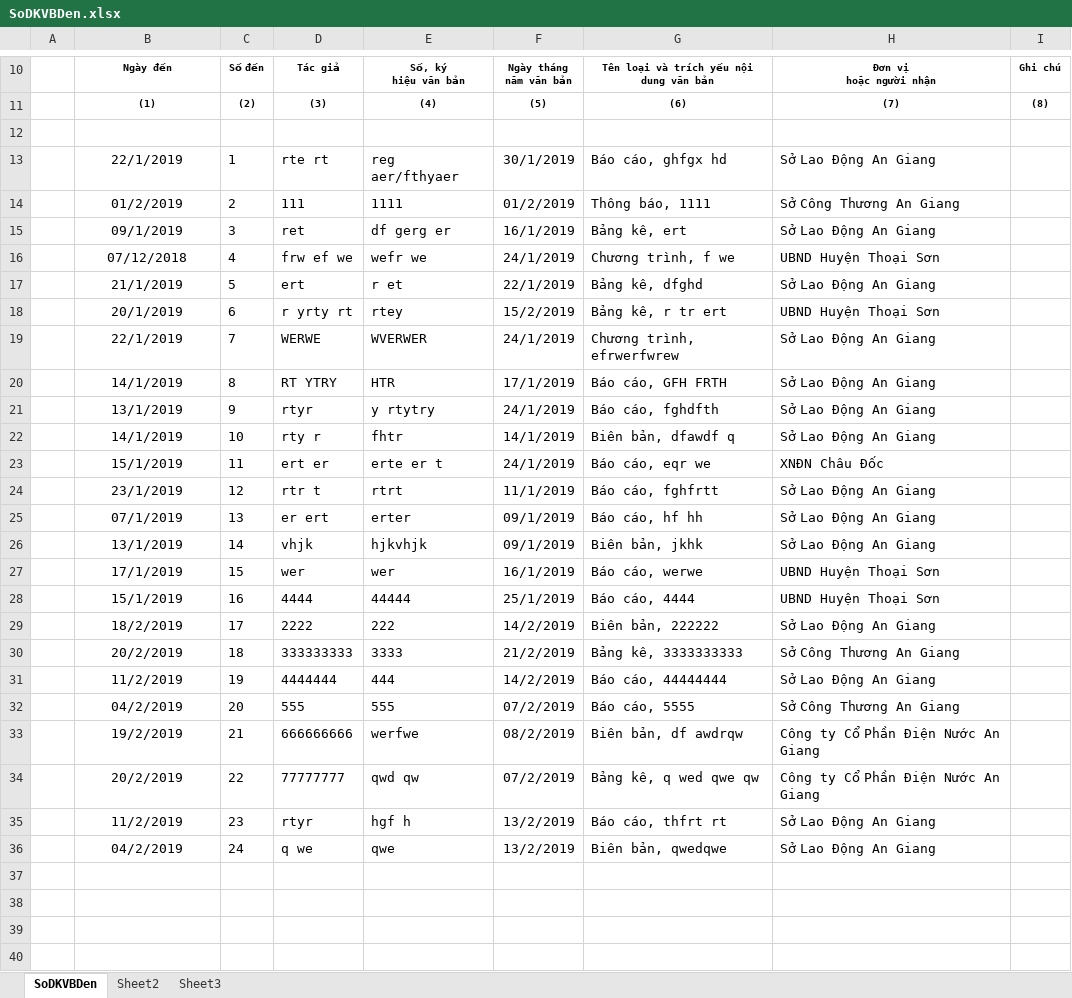
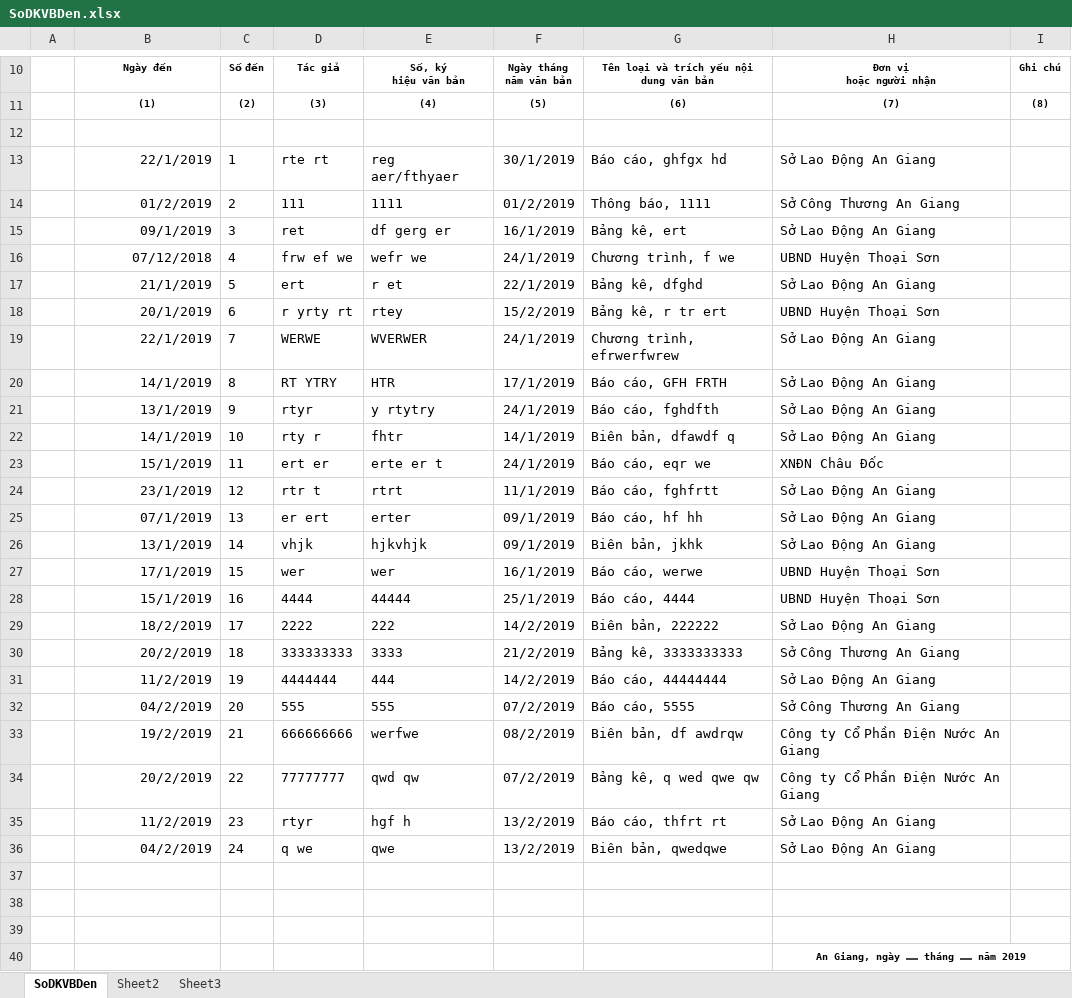
Before and after one commit to bluseap/NiTiErp, an Excel workbook: NiTiErp/wwwroot/export-files/SoDKVBDen.xlsx, sheet SoDKVBDen, drawn as a sheet; only a part is shown, gaps mark what is left out; values as stored, in another font and other column widths than the file's, no borders; charts and pictures not drawn; the diff covers the shown part only; the diff names each change by its address in the sheet, - before the commit and + after, or states it on an @@ line.

```diff
--- a/NiTiErp/wwwroot/export-files/SoDKVBDen.xlsx (sheet SoDKVBDen)
+++ b/NiTiErp/wwwroot/export-files/SoDKVBDen.xlsx (sheet SoDKVBDen)
-B13:B36 alignment: center
+B13:B36 alignment: right
+row 37: (empty)
+row 38: (empty)
+row 39: (empty)
+row 40:  |  |  |  |  |  |  | An Giang, ngày …… tháng …… năm 2019
```
Also changed, not shown: 1 added row, 3 edited cells and merged cells elsewhere in this sheet, charts or pictures, NiTiErp/wwwroot/templates/SoDKVBDen.xlsx, 29 other files.
